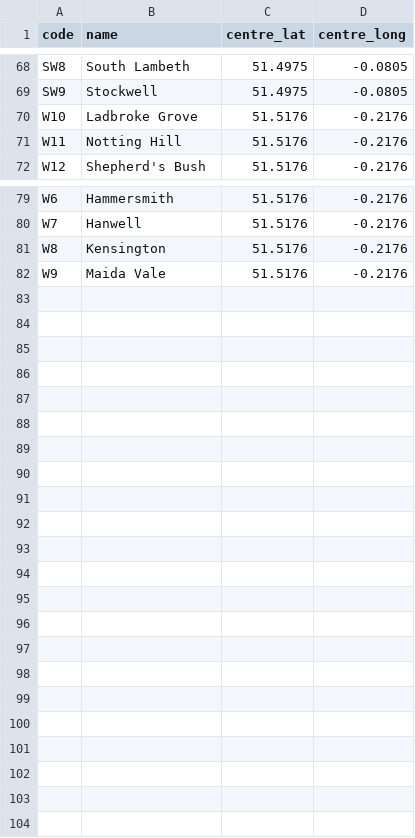
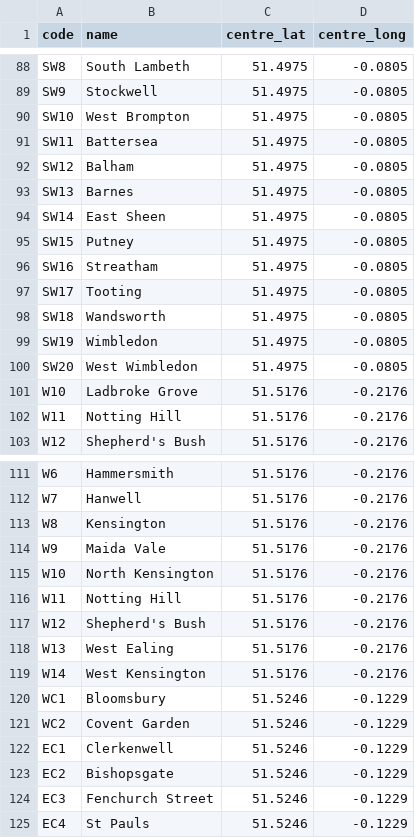
Before and after one commit to orynamg/final_year_project, a CSV file: api/data/areas.csv, drawn as a sheet; only a part is shown, gaps mark what is left out; the diff covers the shown part only.

```diff
--- a/api/data/areas.csv
+++ b/api/data/areas.csv
@@ -69,2 +89,13 @@ SW8,South Lambeth,51.4975,-0.0805
 SW9,Stockwell,51.4975,-0.0805
+SW10,West Brompton,51.4975,-0.0805
+SW11,Battersea,51.4975,-0.0805
+SW12,Balham,51.4975,-0.0805
+SW13,Barnes,51.4975,-0.0805
+SW14,East Sheen,51.4975,-0.0805
+SW15,Putney,51.4975,-0.0805
+SW16,Streatham,51.4975,-0.0805
+SW17,Tooting,51.4975,-0.0805
+SW18,Wandsworth,51.4975,-0.0805
+SW19,Wimbledon,51.4975,-0.0805
+SW20,West Wimbledon,51.4975,-0.0805
 W10,Ladbroke Grove,51.5176,-0.2176
@@ -82 +114,12 @@ W8,Kensington,51.5176,-0.2176
 W9,Maida Vale,51.5176,-0.2176
+W10,North Kensington,51.5176,-0.2176
+W11,Notting Hill,51.5176,-0.2176
+W12,Shepherd's Bush,51.5176,-0.2176
+W13,West Ealing,51.5176,-0.2176
+W14,West Kensington,51.5176,-0.2176
+WC1,Bloomsbury,51.5246,-0.1229
+WC2,Covent Garden,51.5246,-0.1229
+EC1,Clerkenwell,51.5246,-0.1229
+EC2,Bishopsgate,51.5246,-0.1229
+EC3,Fenchurch Street,51.5246,-0.1229
+EC4,St Pauls,51.5246,-0.1229
```
Also changed, not shown: 21 added rows elsewhere in this file, 3 other files.
